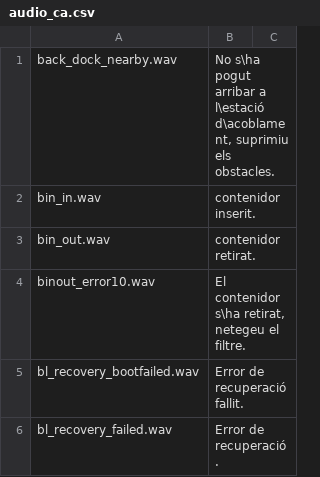
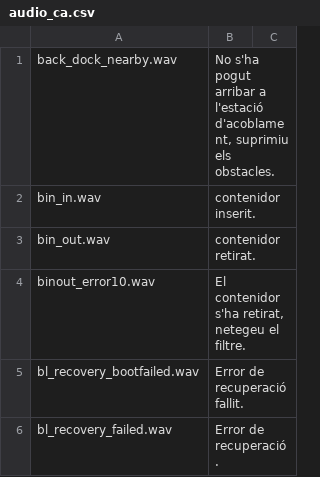
Before and after one commit to dgiese/dustcloud, a CSV file: xiaomi.vacuum.gen1/audio_generator/audio_ca.csv, drawn as a sheet; only a part is shown; the diff covers the shown part only.

```diff
--- a/xiaomi.vacuum.gen1/audio_generator/audio_ca.csv
+++ b/xiaomi.vacuum.gen1/audio_generator/audio_ca.csv
@@ -1 +1 @@
-back_dock_nearby.wav,"No s\ha pogut arribar a l\estació d\acoblament, suprimiu els obstacles".
+back_dock_nearby.wav,"No s'ha pogut arribar a l'estació d'acoblament, suprimiu els obstacles."
@@ -4 +4 @@ bin_out.wav,"contenidor retirat".
-binout_error10.wav,"El contenidor s\ha retirat, netegeu el filtre".
+binout_error10.wav,"El contenidor s'ha retirat, netegeu el filtre."
```
Also changed, not shown: 21 edited cells elsewhere in this file.
